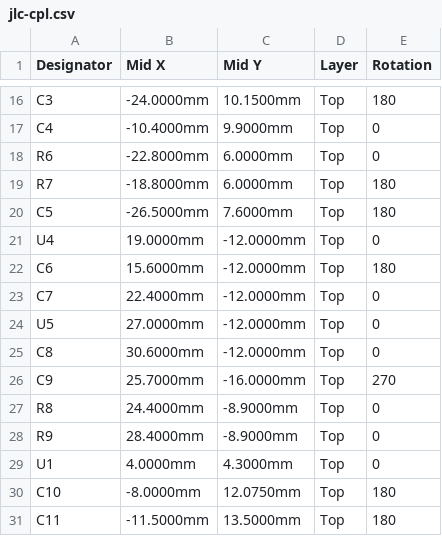
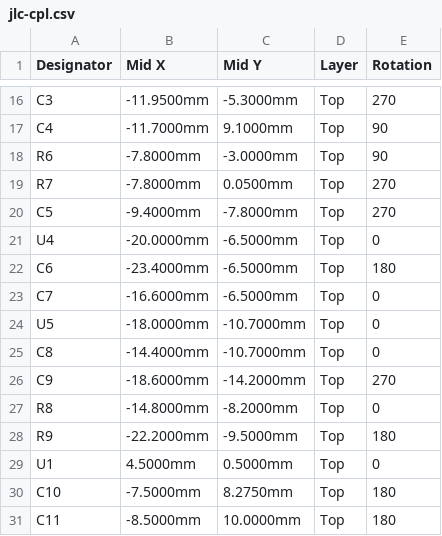
Before and after one commit to techmannih/museview-v1, a CSV file: release/jlc-cpl.csv, drawn as a sheet; only a part is shown, gaps mark what is left out; the diff covers the shown part only.

```diff
--- a/release/jlc-cpl.csv
+++ b/release/jlc-cpl.csv
@@ -16,16 +16,16 @@
-"C3","-24.0000mm","10.1500mm","Top","180"
-"C4","-10.4000mm","9.9000mm","Top","0"
-"R6","-22.8000mm","6.0000mm","Top","0"
-"R7","-18.8000mm","6.0000mm","Top","180"
-"C5","-26.5000mm","7.6000mm","Top","180"
-"U4","19.0000mm","-12.0000mm","Top","0"
-"C6","15.6000mm","-12.0000mm","Top","180"
-"C7","22.4000mm","-12.0000mm","Top","0"
-"U5","27.0000mm","-12.0000mm","Top","0"
-"C8","30.6000mm","-12.0000mm","Top","0"
-"C9","25.7000mm","-16.0000mm","Top","270"
-"R8","24.4000mm","-8.9000mm","Top","0"
-"R9","28.4000mm","-8.9000mm","Top","0"
-"U1","4.0000mm","4.3000mm","Top","0"
-"C10","-8.0000mm","12.0750mm","Top","180"
-"C11","-11.5000mm","13.5000mm","Top","180"
+"C3","-11.9500mm","-5.3000mm","Top","270"
+"C4","-11.7000mm","9.1000mm","Top","90"
+"R6","-7.8000mm","-3.0000mm","Top","90"
+"R7","-7.8000mm","0.0500mm","Top","270"
+"C5","-9.4000mm","-7.8000mm","Top","270"
+"U4","-20.0000mm","-6.5000mm","Top","0"
+"C6","-23.4000mm","-6.5000mm","Top","180"
+"C7","-16.6000mm","-6.5000mm","Top","0"
+"U5","-18.0000mm","-10.7000mm","Top","0"
+"C8","-14.4000mm","-10.7000mm","Top","0"
+"C9","-18.6000mm","-14.2000mm","Top","270"
+"R8","-14.8000mm","-8.2000mm","Top","0"
+"R9","-22.2000mm","-9.5000mm","Top","180"
+"U1","4.5000mm","0.5000mm","Top","0"
+"C10","-7.5000mm","8.2750mm","Top","180"
+"C11","-8.5000mm","10.0000mm","Top","180"
```
Also changed, not shown: 75 edited cells elsewhere in this file, 37 other files.
